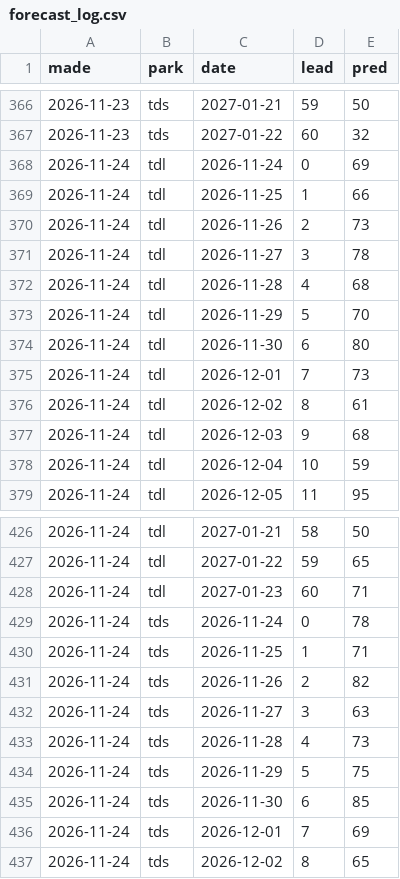
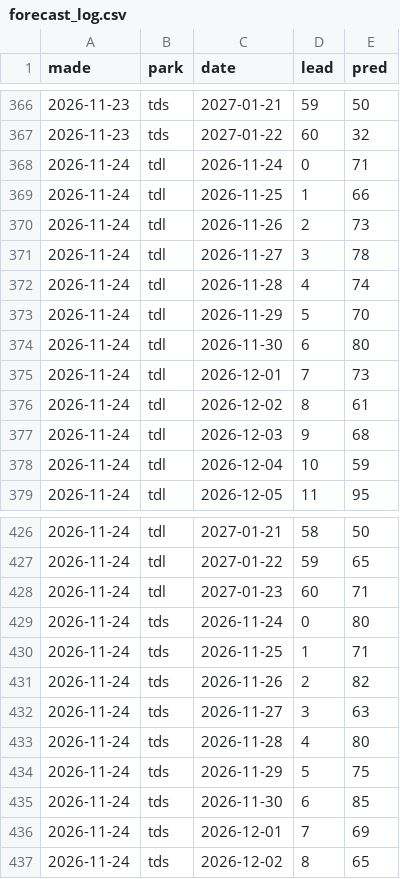
Before and after one commit to EbiharaYuki/disney, a CSV file: data/loop/forecast_log.csv, drawn as a sheet; only a part is shown, gaps mark what is left out.

```diff
--- a/data/loop/forecast_log.csv
+++ b/data/loop/forecast_log.csv
@@ -367,3 +367,3 @@ made,park,date,lead,pred
 2026-11-23,tds,2027-01-22,60,32
-2026-11-24,tdl,2026-11-24,0,69
+2026-11-24,tdl,2026-11-24,0,71
 2026-11-24,tdl,2026-11-25,1,66
@@ -371,3 +371,3 @@ made,park,date,lead,pred
 2026-11-24,tdl,2026-11-27,3,78
-2026-11-24,tdl,2026-11-28,4,68
+2026-11-24,tdl,2026-11-28,4,74
 2026-11-24,tdl,2026-11-29,5,70
@@ -428,3 +428,3 @@ made,park,date,lead,pred
 2026-11-24,tdl,2027-01-23,60,71
-2026-11-24,tds,2026-11-24,0,78
+2026-11-24,tds,2026-11-24,0,80
 2026-11-24,tds,2026-11-25,1,71
@@ -432,3 +432,3 @@ made,park,date,lead,pred
 2026-11-24,tds,2026-11-27,3,63
-2026-11-24,tds,2026-11-28,4,73
+2026-11-24,tds,2026-11-28,4,80
 2026-11-24,tds,2026-11-29,5,75
```
Also changed, not shown: data/history/qt_forecast_log.csv, data/weather/forecast_log.csv, 8 other files.
